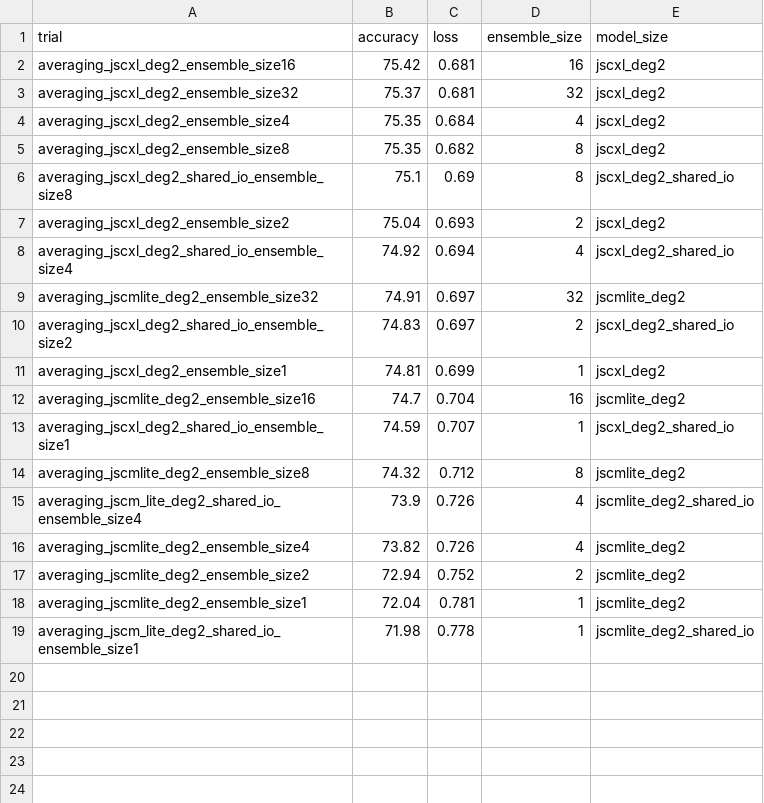
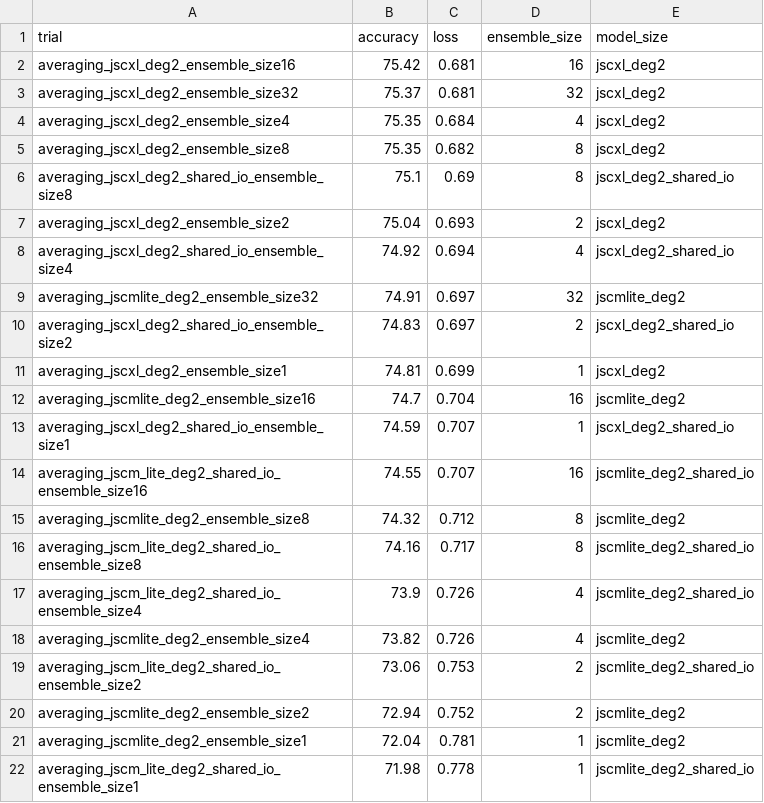
Before and after one commit to oliviaweng/logicnets, a CSV file: examples/jet_substructure/averaging/results.csv, drawn as a sheet.

```diff
--- a/examples/jet_substructure/averaging/results.csv
+++ b/examples/jet_substructure/averaging/results.csv
@@ -13,5 +13,8 @@ averaging_jscmlite_deg2_ensemble_size16,74.7,0.704,16,jscmlite_deg2
 averaging_jscxl_deg2_shared_io_ensemble_size1,74.59,0.707,1,jscxl_deg2_shared_io
+averaging_jscm_lite_deg2_shared_io_ensemble_size16,74.55,0.707,16,jscmlite_deg2_shared_io
 averaging_jscmlite_deg2_ensemble_size8,74.32,0.712,8,jscmlite_deg2
+averaging_jscm_lite_deg2_shared_io_ensemble_size8,74.16,0.717,8,jscmlite_deg2_shared_io
 averaging_jscm_lite_deg2_shared_io_ensemble_size4,73.9,0.726,4,jscmlite_deg2_shared_io
 averaging_jscmlite_deg2_ensemble_size4,73.82,0.726,4,jscmlite_deg2
+averaging_jscm_lite_deg2_shared_io_ensemble_size2,73.06,0.753,2,jscmlite_deg2_shared_io
 averaging_jscmlite_deg2_ensemble_size2,72.94,0.752,2,jscmlite_deg2
```
Also changed, not shown: examples/mnist/averaging/results.csv, 41 other files.
